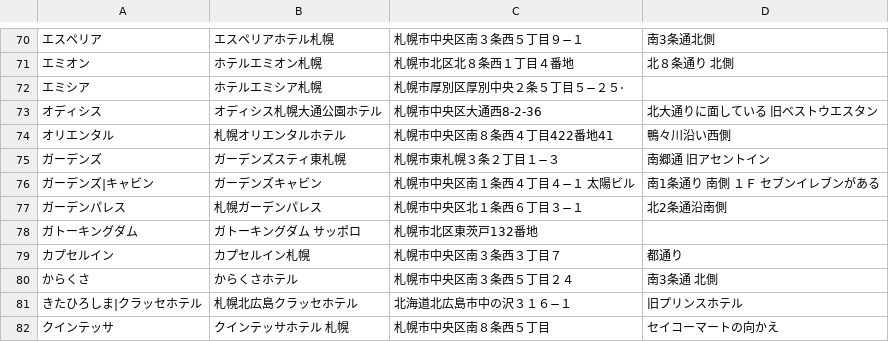
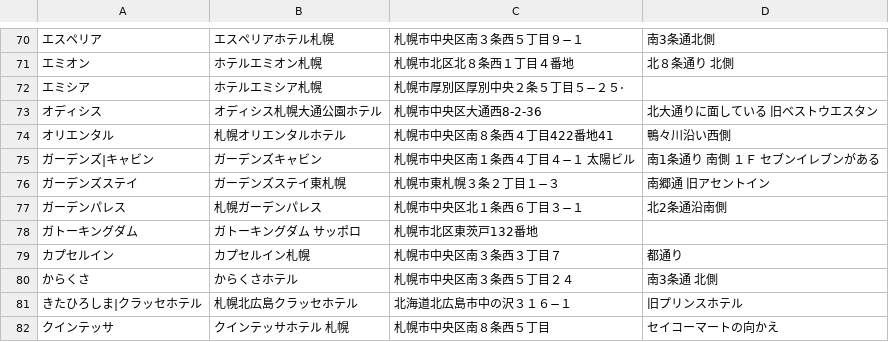
Before and after one commit to mjmu-web/sapporo_hotel_list, a CSV file: data/hotels.csv, drawn as a sheet; only a part is shown, gaps mark what is left out; removed rows and columns are numbered as before the commit, all else as after; the diff names each change by its address in the sheet, - before the commit and + after, or states it on an @@ line.

Commit message:
Update hotel from admin panel

```diff
--- a/data/hotels.csv
+++ b/data/hotels.csv
-row 75: ガーデンズ | ガーデンズスティ東札幌 | 札幌市東札幌３条２丁目１−３ | 南郷通 旧アセントイン
+row 76: ガーデンズステイ | ガーデンズステイ東札幌 | 札幌市東札幌３条２丁目１−３ | 南郷通 旧アセントイン
```
